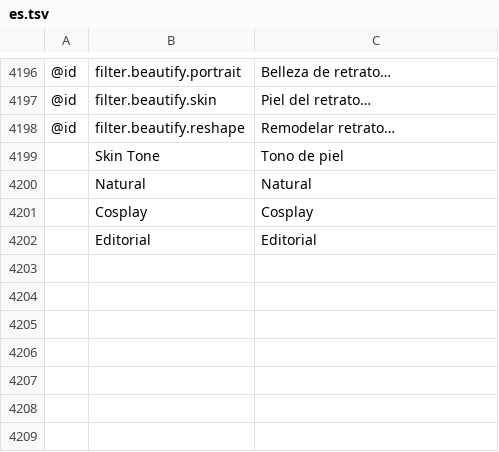
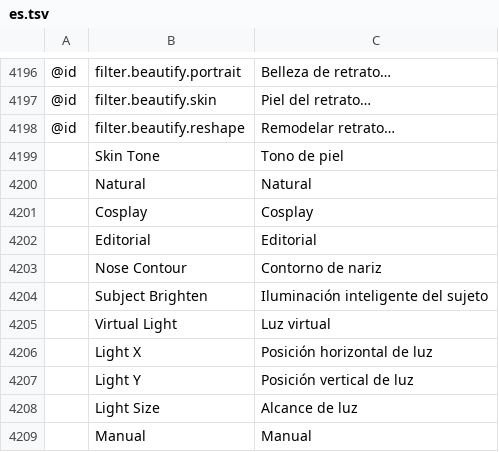
Before and after one commit to lucky9peach/photocraft, a TSV file: crates/ui-egui/src/i18n/es.tsv, drawn as a sheet; only a part is shown, gaps mark what is left out; the diff names each change by its address in the sheet, - before the commit and + after, or states it on an @@ line.

```diff
--- a/crates/ui-egui/src/i18n/es.tsv
+++ b/crates/ui-egui/src/i18n/es.tsv
+row 4203:  | Nose Contour | Contorno de nariz
+row 4204:  | Subject Brighten | Iluminación inteligente del sujeto
+row 4205:  | Virtual Light | Luz virtual
+row 4206:  | Light X | Posición horizontal de luz
+row 4207:  | Light Y | Posición vertical de luz
+row 4208:  | Light Size | Alcance de luz
+row 4209:  | Manual | Manual
```
Also changed, not shown: crates/ui-egui/src/i18n/it.tsv, crates/ui-egui/src/i18n/ko.tsv, 11 other files.
